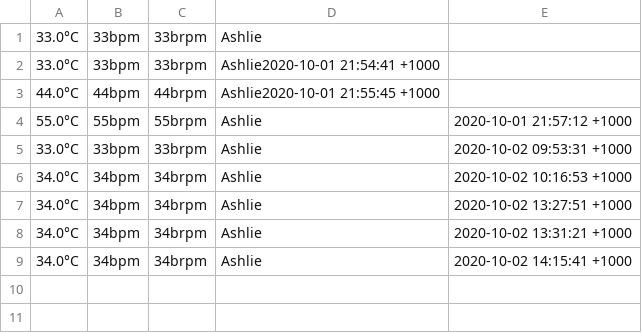
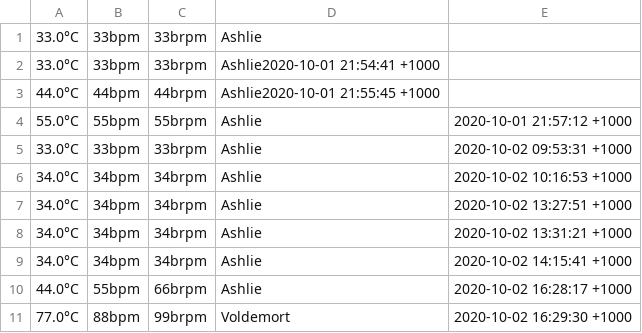
Before and after one commit to Ashlie-G/T1A3_2, a CSV file: Documents/assessment/AshlieGray _T1A3_2/src/Angus.csv, drawn as a sheet.

```diff
--- a/Documents/assessment/AshlieGray _T1A3_2/src/Angus.csv
+++ b/Documents/assessment/AshlieGray _T1A3_2/src/Angus.csv
@@ -9 +9,3 @@
 34.0°C ,34bpm ,34brpm,Ashlie,2020-10-02 14:15:41 +1000
+44.0°C ,55bpm ,66brpm,Ashlie,2020-10-02 16:28:17 +1000
+77.0°C ,88bpm ,99brpm,Voldemort,2020-10-02 16:29:30 +1000
```
Also changed, not shown: Documents/assessment/AshlieGray _T1A3_2/src/Patients.csv, 17 other files.
